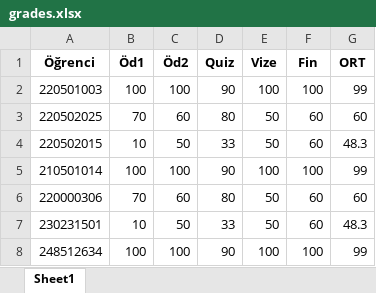
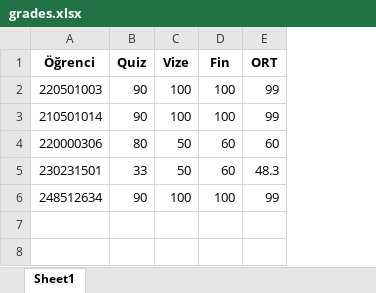
Before and after one commit to Yavuz-Selim-Gursoy/Ders-Programi, an Excel workbook: data/lessons/BLM002/grades.xlsx, sheet Sheet1, drawn as a sheet; values as stored, in another font and other column widths than the file's, no borders; removed rows and columns are numbered as before the commit, all else as after; the diff names each change by its address in the sheet, - before the commit and + after, or states it on an @@ line.

```diff
--- a/data/lessons/BLM002/grades.xlsx (sheet Sheet1)
+++ b/data/lessons/BLM002/grades.xlsx (sheet Sheet1)
-column B (Öd1), row 2: 100; rows 5-8: 100 | 70 | 10 | 100
-column C (Öd2), row 2: 100; rows 5-8: 100 | 60 | 50 | 100
-row 3: 220502025 | 70 | 60 | 80 | 50 | 60 | 60
-row 4: 220502015 | 10 | 50 | 33 | 50 | 60 | 48.3
```
Also changed, not shown: data/lessons/BLM001/grades.xlsx, data/lessons/BLM001/table1.xlsx, 10 other files.
